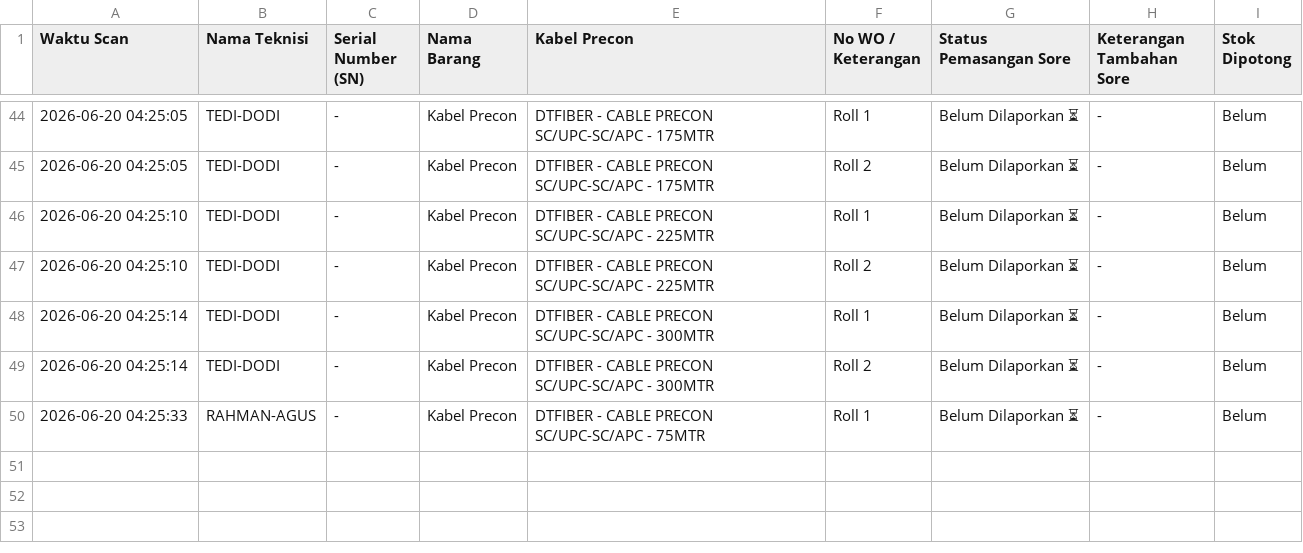
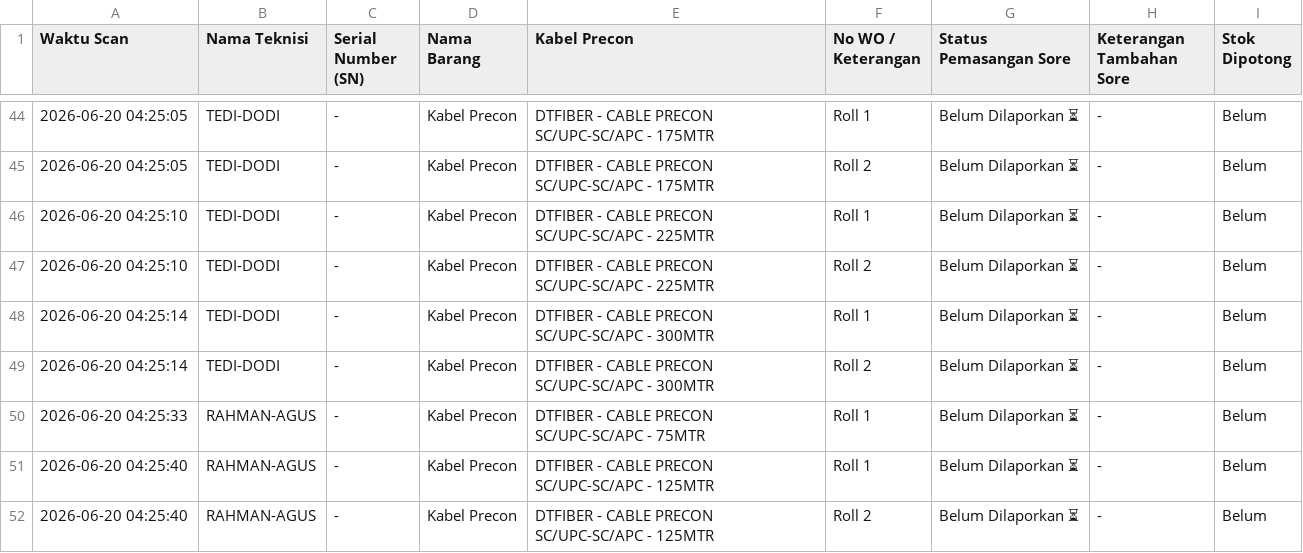
Before and after one commit to jrn999/gudang-ikr, a CSV file: log_harian.csv, drawn as a sheet; only a part is shown, gaps mark what is left out; the diff names each change by its address in the sheet, - before the commit and + after, or states it on an @@ line.

Commit message:
Auto-Update Log 2026-06-20 04:25

```diff
--- a/log_harian.csv
+++ b/log_harian.csv
+row 51: 2026-06-20 04:25:40 | RAHMAN-AGUS | - | Kabel Precon | DTFIBER - CABLE PRECON SC/UPC-SC/APC - 125MTR | Roll 1 | Belum Dilaporkan ⏳ | - | Belum
+row 52: 2026-06-20 04:25:40 | RAHMAN-AGUS | - | Kabel Precon | DTFIBER - CABLE PRECON SC/UPC-SC/APC - 125MTR | Roll 2 | Belum Dilaporkan ⏳ | - | Belum
```
